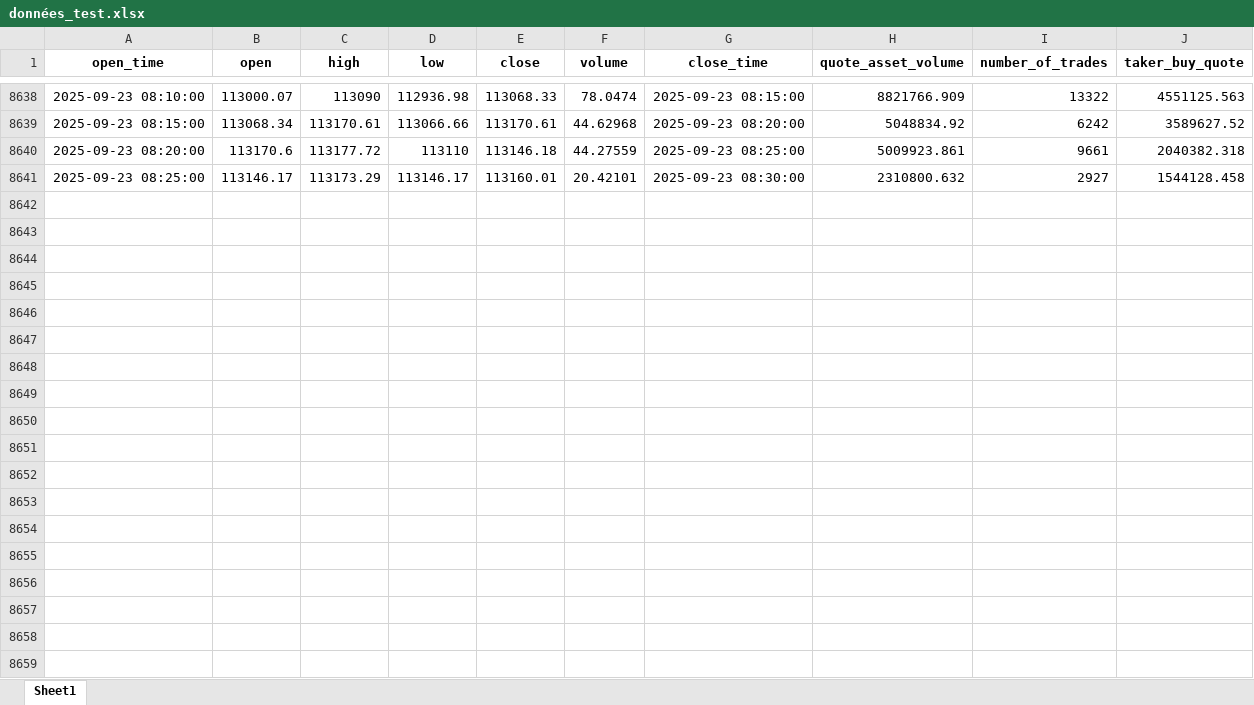
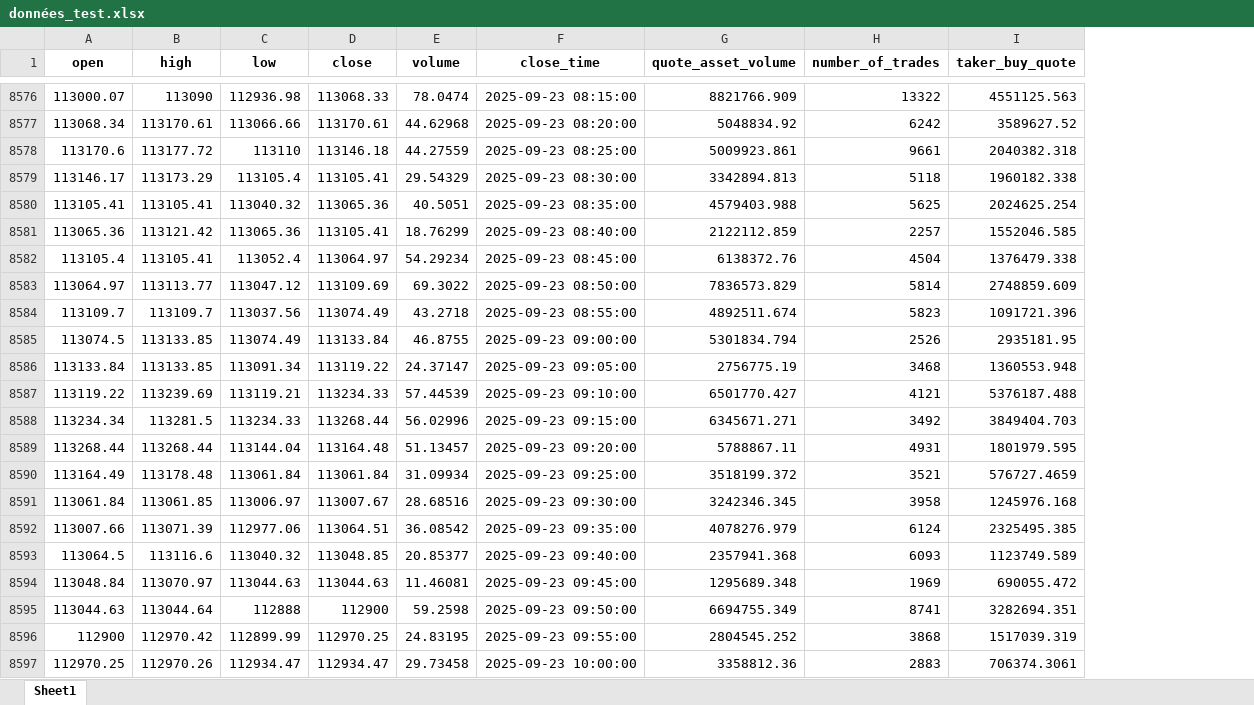
Before and after one commit to nphalier29/bitcoin-price-movement-intraday-prediction, an Excel workbook: data/données_test.xlsx, sheet Sheet1, drawn as a sheet; only a part is shown, gaps mark what is left out; values as stored, in another font and other column widths than the file's, no borders; removed rows and columns are numbered as before the commit, all else as after; the diff covers the shown part only; the diff names each change by its address in the sheet, - before the commit and + after, or states it on an @@ line.

```diff
--- a/data/données_test.xlsx (sheet Sheet1)
+++ b/data/données_test.xlsx (sheet Sheet1)
-column A (open_time), rows 8638-8641: 2025-09-23 08:10:00 | 2025-09-23 08:15:00 | 2025-09-23 08:20:00 | 2025-09-23 08:25:00
-C8579 (low): 113146.17
+C8579 (low): 113105.4
-D8579 (close): 113160.01
+D8579 (close): 113105.41
-E8579 (volume): 20.42101
+E8579 (volume): 29.54329
-G8579 (quote_asset_volume): 2310800.632
+G8579 (quote_asset_volume): 3342894.813
-H8579 (number_of_trades): 2927
+H8579 (number_of_trades): 5118
-I8579 (taker_buy_quote): 1544128.458
+I8579 (taker_buy_quote): 1960182.338
+row 8580: 113105.41 | 113105.41 | 113040.32 | 113065.36 | 40.5051 | 2025-09-23 08:35:00 | 4579403.988 | 5625 | 2024625.254
+row 8581: 113065.36 | 113121.42 | 113065.36 | 113105.41 | 18.76299 | 2025-09-23 08:40:00 | 2122112.859 | 2257 | 1552046.585
+row 8582: 113105.4 | 113105.41 | 113052.4 | 113064.97 | 54.29234 | 2025-09-23 08:45:00 | 6138372.76 | 4504 | 1376479.338
+row 8583: 113064.97 | 113113.77 | 113047.12 | 113109.69 | 69.3022 | 2025-09-23 08:50:00 | 7836573.829 | 5814 | 2748859.609
+row 8584: 113109.7 | 113109.7 | 113037.56 | 113074.49 | 43.2718 | 2025-09-23 08:55:00 | 4892511.674 | 5823 | 1091721.396
+row 8585: 113074.5 | 113133.85 | 113074.49 | 113133.84 | 46.8755 | 2025-09-23 09:00:00 | 5301834.794 | 2526 | 2935181.95
+row 8586: 113133.84 | 113133.85 | 113091.34 | 113119.22 | 24.37147 | 2025-09-23 09:05:00 | 2756775.19 | 3468 | 1360553.948
+row 8587: 113119.22 | 113239.69 | 113119.21 | 113234.33 | 57.44539 | 2025-09-23 09:10:00 | 6501770.427 | 4121 | 5376187.488
+row 8588: 113234.34 | 113281.5 | 113234.33 | 113268.44 | 56.02996 | 2025-09-23 09:15:00 | 6345671.271 | 3492 | 3849404.703
+row 8589: 113268.44 | 113268.44 | 113144.04 | 113164.48 | 51.13457 | 2025-09-23 09:20:00 | 5788867.11 | 4931 | 1801979.595
+row 8590: 113164.49 | 113178.48 | 113061.84 | 113061.84 | 31.09934 | 2025-09-23 09:25:00 | 3518199.372 | 3521 | 576727.4659
+row 8591: 113061.84 | 113061.85 | 113006.97 | 113007.67 | 28.68516 | 2025-09-23 09:30:00 | 3242346.345 | 3958 | 1245976.168
+row 8592: 113007.66 | 113071.39 | 112977.06 | 113064.51 | 36.08542 | 2025-09-23 09:35:00 | 4078276.979 | 6124 | 2325495.385
+row 8593: 113064.5 | 113116.6 | 113040.32 | 113048.85 | 20.85377 | 2025-09-23 09:40:00 | 2357941.368 | 6093 | 1123749.589
+row 8594: 113048.84 | 113070.97 | 113044.63 | 113044.63 | 11.46081 | 2025-09-23 09:45:00 | 1295689.348 | 1969 | 690055.472
+row 8595: 113044.63 | 113044.64 | 112888 | 112900 | 59.2598 | 2025-09-23 09:50:00 | 6694755.349 | 8741 | 3282694.351
+row 8596: 112900 | 112970.42 | 112899.99 | 112970.25 | 24.83195 | 2025-09-23 09:55:00 | 2804545.252 | 3868 | 1517039.319
+row 8597: 112970.25 | 112970.26 | 112934.47 | 112934.47 | 29.73458 | 2025-09-23 10:00:00 | 3358812.36 | 2883 | 706374.3061
```
Also changed, not shown: 44 added rows and 62 removed rows elsewhere in this sheet, 3 other files.
